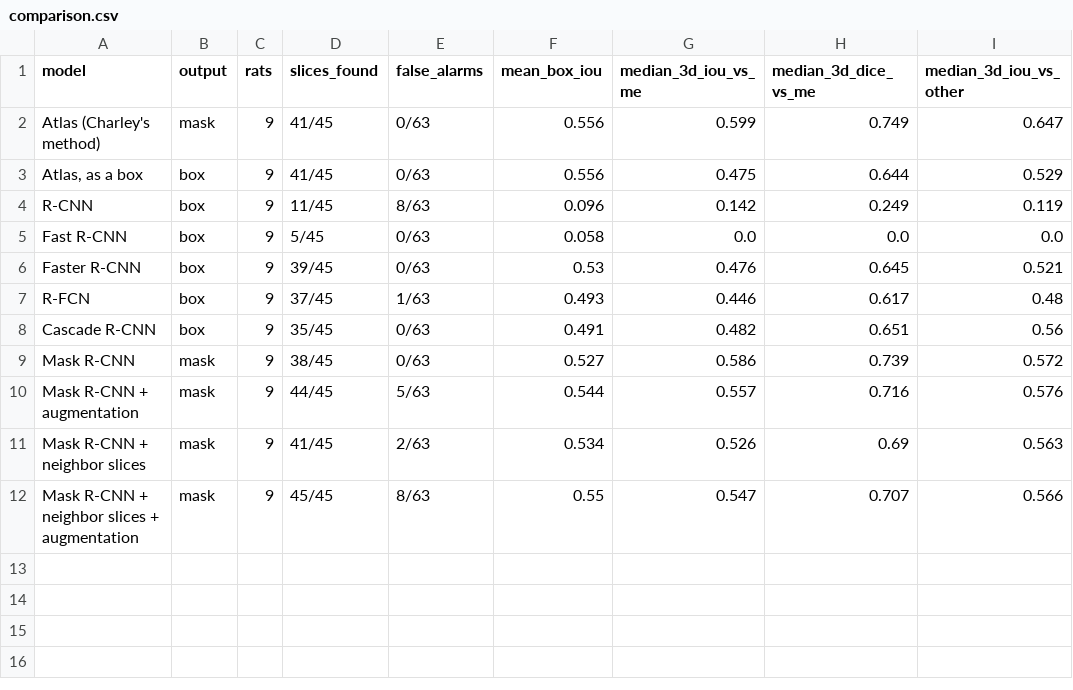
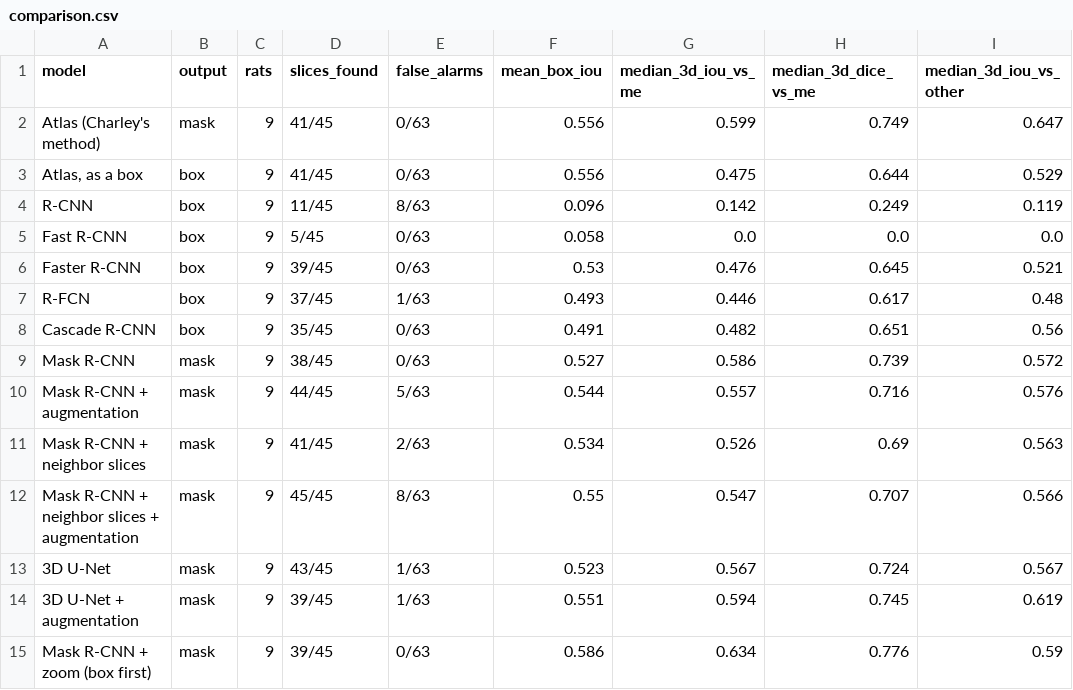
Before and after one commit to Tylee3/FA26-NUDZ-Team---AMSTERDAM, a CSV file: rcnn_out/comparison.csv, drawn as a sheet; the diff names each change by its address in the sheet, - before the commit and + after, or states it on an @@ line.

```diff
--- a/rcnn_out/comparison.csv
+++ b/rcnn_out/comparison.csv
+row 13: 3D U-Net | mask | 9 | 43/45 | 1/63 | 0.523 | 0.567 | 0.724 | 0.567
+row 14: 3D U-Net + augmentation | mask | 9 | 39/45 | 1/63 | 0.551 | 0.594 | 0.745 | 0.619
+row 15: Mask R-CNN + zoom (box first) | mask | 9 | 39/45 | 0/63 | 0.586 | 0.634 | 0.776 | 0.59
```
Also changed, not shown: 11 other files.
